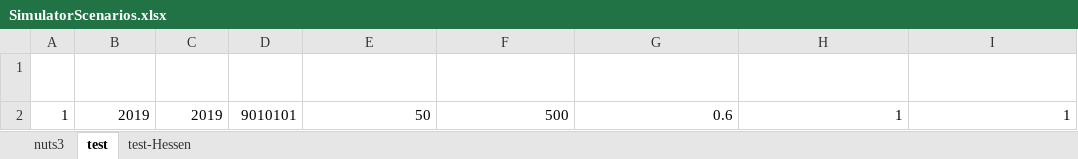
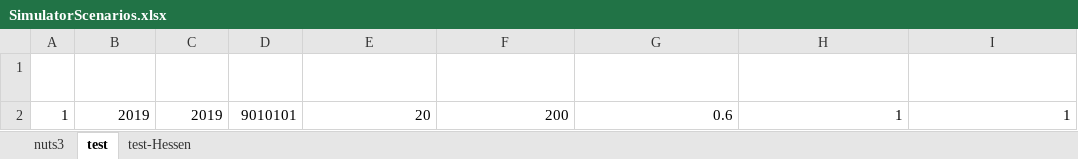
Before and after one commit to SongminYu/render, an Excel workbook: projects/test_building/input/SimulatorScenarios.xlsx, sheet test, drawn as a sheet; only a part is shown; values as stored, in another font and other column widths than the file's, no borders; table styles not drawn; the diff names each change by its address in the sheet, - before the commit and + after, or states it on an @@ line.

```diff
--- a/projects/test_building/input/SimulatorScenarios.xlsx (sheet test)
+++ b/projects/test_building/input/SimulatorScenarios.xlsx (sheet test)
-E2 (building_num_min): 50
+E2 (building_num_min): 20
-F2 (building_num_max): 500
+F2 (building_num_max): 200
```
Also changed, not shown: 2 other files.
